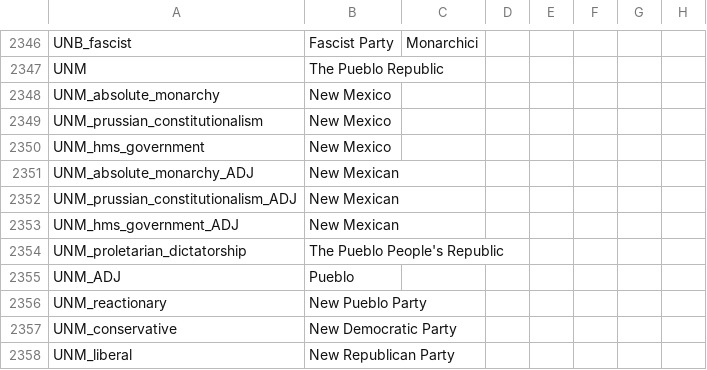
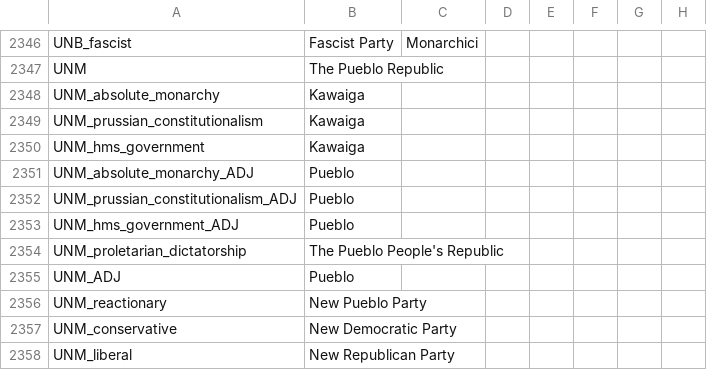
Before and after one commit to Pergame35/Divergences, a CSV file: Divergences of Darkness/Divergences of Darkness/localisation/00_HPM_countries.csv, drawn as a sheet; only a part is shown, gaps mark what is left out; the diff names each change by its address in the sheet, - before the commit and + after, or states it on an @@ line.

Commit message:
Pueblo and OOBs
- Added Pueblo cores to provinces with Pueblo culture to prevent assimilation
- Fixed OOBs for the Mughals and other minor nations
- Made Aleppo a state at the start of the game

```diff
--- a/Divergences of Darkness/Divergences of Darkness/localisation/00_HPM_countries.csv
+++ b/Divergences of Darkness/Divergences of Darkness/localisation/00_HPM_countries.csv
-B2348:B2350: New Mexico
+B2348:B2350: Kawaiga
-B2351:B2353: New Mexican
+B2351:B2353: Pueblo
```
Also changed, not shown: 18 other files.
